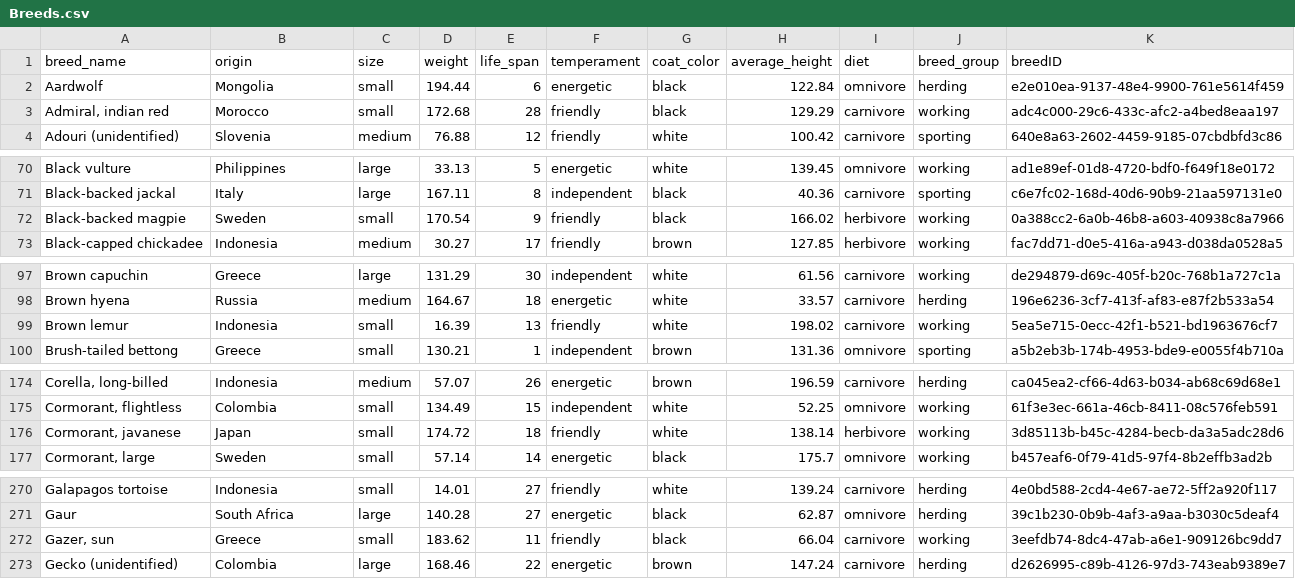
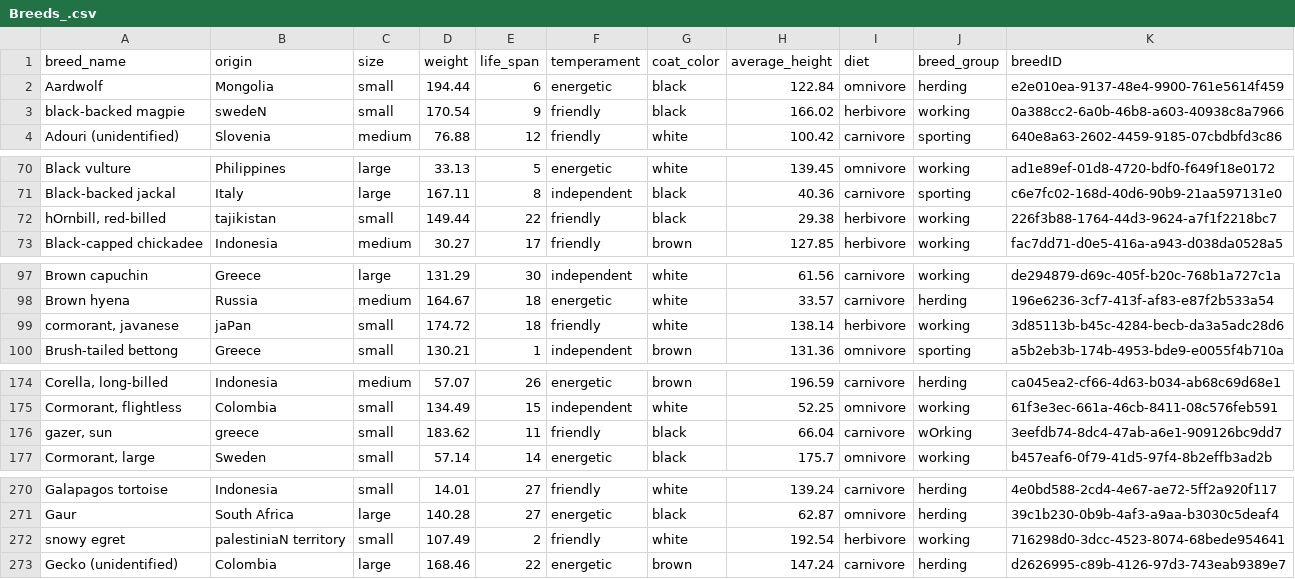
Before and after one commit to noodle126/ProjectPhoenix, a CSV file: Breeds_.csv (was Breeds.csv), drawn as a sheet; only a part is shown, gaps mark what is left out; removed rows and columns are numbered as before the commit, all else as after; the diff covers the shown part only; the diff names each change by its address in the sheet, - before the commit and + after, or states it on an @@ line.

Commit message:
data change

```diff
--- a/Breeds.csv
+++ b/Breeds_.csv
-row 3: Admiral, indian red | Morocco | small | 172.68 | 28 | friendly | black | 129.29 | carnivore | working | adc4c000-29c6-433c-afc2-a4bed8eaa197
+row 3: black-backed magpie | swedeN | small | 170.54 | 9 | friendly | black | 166.02 | herbivore | working | 0a388cc2-6a0b-46b8-a603-40938c8a7966
-row 72: Black-backed magpie | Sweden | small | 170.54 | 9 | friendly | black | 166.02 | herbivore | working | 0a388cc2-6a0b-46b8-a603-40938c8a7966
+row 72: hOrnbill, red-billed | tajikistan | small | 149.44 | 22 | friendly | black | 29.38 | herbivore | working | 226f3b88-1764-44d3-9624-a7f1f2218bc7
-row 99: Brown lemur | Indonesia | small | 16.39 | 13 | friendly | white | 198.02 | carnivore | working | 5ea5e715-0ecc-42f1-b521-bd1963676cf7
+row 99: cormorant, javanese | jaPan | small | 174.72 | 18 | friendly | white | 138.14 | herbivore | working | 3d85113b-b45c-4284-becb-da3a5adc28d6
-row 176: Cormorant, javanese | Japan | small | 174.72 | 18 | friendly | white | 138.14 | herbivore | working | 3d85113b-b45c-4284-becb-da3a5adc28d6
+row 176: gazer, sun | greece | small | 183.62 | 11 | friendly | black | 66.04 | carnivore | wOrking | 3eefdb74-8dc4-47ab-a6e1-909126bc9dd7
-row 272: Gazer, sun | Greece | small | 183.62 | 11 | friendly | black | 66.04 | carnivore | working | 3eefdb74-8dc4-47ab-a6e1-909126bc9dd7
+row 272: snowy egret | palestiniaN territory | small | 107.49 | 2 | friendly | white | 192.54 | herbivore | working | 716298d0-3dcc-4523-8074-68bede954641
```
Also changed, not shown: 1 added row, 3 removed rows and 14 edited cells elsewhere in this file.
